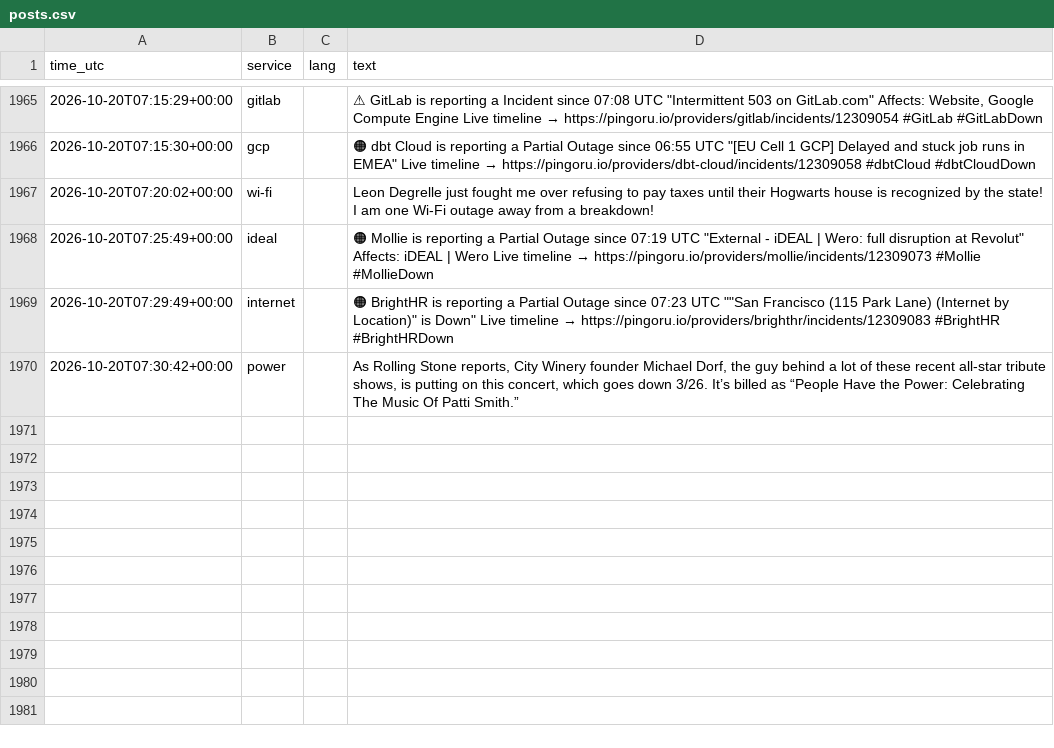
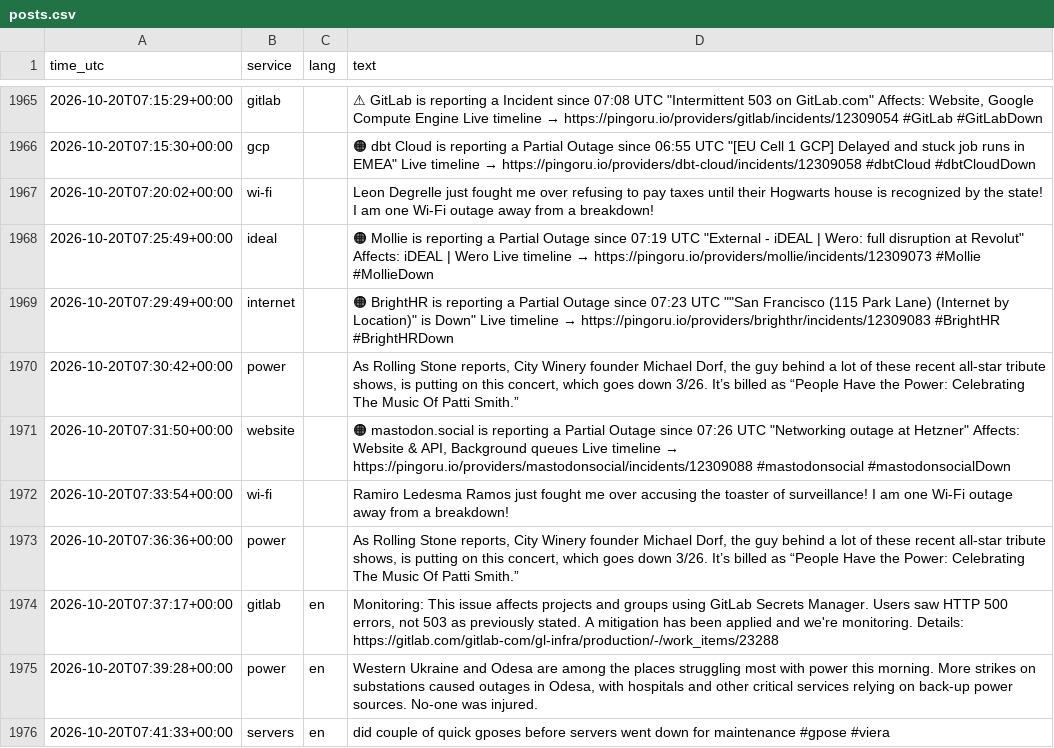
Before and after one commit to 8Y12N/ai4g-portfolio-Yazan_Nemo, a CSV file: Term 1/Week 6/hackathon/data/posts.csv, drawn as a sheet; only a part is shown, gaps mark what is left out.

```diff
--- a/Term 1/Week 6/hackathon/data/posts.csv
+++ b/Term 1/Week 6/hackathon/data/posts.csv
@@ -1987 +1987,7 @@ time_utc,service,lang,text
 2026-10-20T07:30:42+00:00,power,,"As Rolling Stone reports, City Winery founder Michael Dorf, the guy behind a lot of these recent all-star tribute shows, is putting on this concert, which goes down 3/26. It’s billed as “People Have the Power: Celebrating The Music Of Patti Smith.”"
+2026-10-20T07:31:50+00:00,website,,"🟠 mastodon.social is reporting a Partial Outage since 07:26 UTC  ""Networking outage at Hetzner""  Affects: Website & API, Background queues  Live timeline → https://pingoru.io/providers/mastodonsocial/incidents/12309088  #mastodonsocial #mastodonsocialDown"
+2026-10-20T07:33:54+00:00,wi-fi,,Ramiro Ledesma Ramos just fought me over accusing the toaster of surveillance! I am one Wi-Fi outage away from a breakdown!
+2026-10-20T07:36:36+00:00,power,,"As Rolling Stone reports, City Winery founder Michael Dorf, the guy behind a lot of these recent all-star tribute shows, is putting on this concert, which goes down 3/26. It’s billed as “People Have the Power: Celebrating The Music Of Patti Smith.”"
+2026-10-20T07:37:17+00:00,gitlab,en,"Monitoring: This issue affects projects and groups using GitLab Secrets Manager. Users saw HTTP 500 errors, not 503 as previously stated. A mitigation has been applied and we're monitoring. Details: https://gitlab.com/gitlab-com/gl-infra/production/-/work_items/23288"
+2026-10-20T07:39:28+00:00,power,en,"Western Ukraine and Odesa are among the places struggling most with power this morning.  More strikes on substations caused outages in Odesa, with hospitals and other critical services relying on back-up power sources. No-one was injured."
+2026-10-20T07:41:33+00:00,servers,en,did couple of quick gposes before servers went down for maintenance #gpose #viera
```
Also changed, not shown: Term 1/Week 6/hackathon/data/sentiment.csv, 1 other file.
